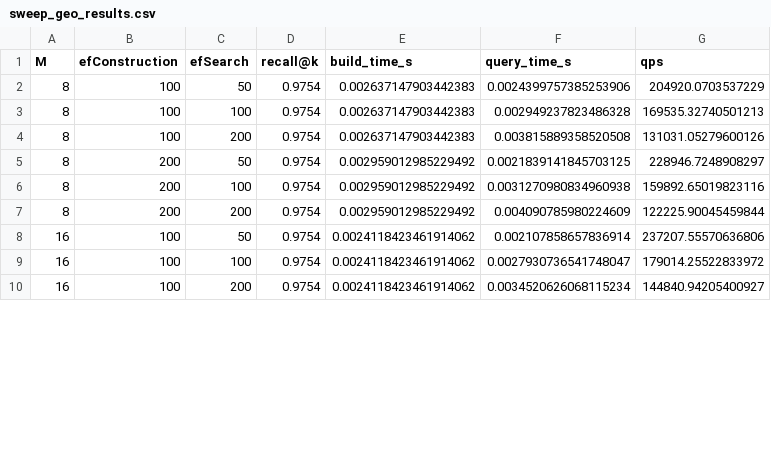
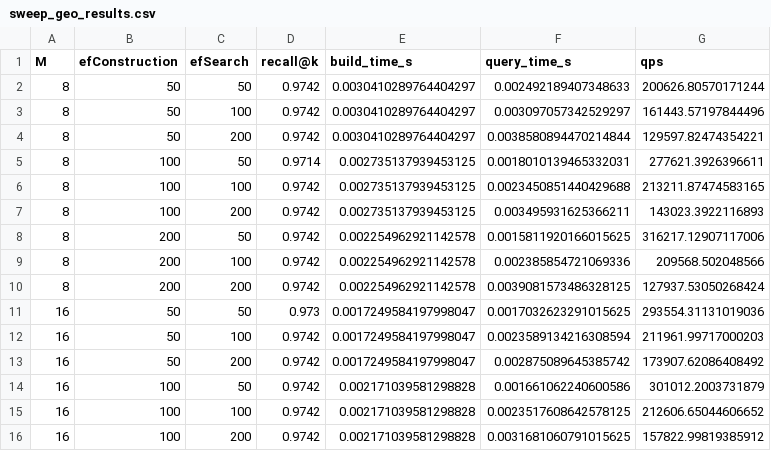
Before and after one commit to MazaGG/142-MP2-final, a CSV file: results/baguio/sweep_geo_results.csv, drawn as a sheet; only a part is shown; the diff covers the shown part only.

```diff
--- a/results/baguio/sweep_geo_results.csv
+++ b/results/baguio/sweep_geo_results.csv
@@ -1,10 +1,16 @@
 M,efConstruction,efSearch,recall@k,build_time_s,query_time_s,qps
-8,100,50,0.9754,0.002637147903442383,0.0024399757385253906,204920.0703537229
-8,100,100,0.9754,0.002637147903442383,0.002949237823486328,169535.32740501213
-8,100,200,0.9754,0.002637147903442383,0.003815889358520508,131031.05279600126
-8,200,50,0.9754,0.002959012985229492,0.0021839141845703125,228946.7248908297
-8,200,100,0.9754,0.002959012985229492,0.0031270980834960938,159892.65019823116
-8,200,200,0.9754,0.002959012985229492,0.004090785980224609,122225.90045459844
-16,100,50,0.9754,0.0024118423461914062,0.002107858657836914,237207.55570636806
-16,100,100,0.9754,0.0024118423461914062,0.0027930736541748047,179014.25522833972
-16,100,200,0.9754,0.0024118423461914062,0.0034520626068115234,144840.94205400927
+8,50,50,0.9742,0.0030410289764404297,0.002492189407348633,200626.80570171244
+8,50,100,0.9742,0.0030410289764404297,0.003097057342529297,161443.57197844496
+8,50,200,0.9742,0.0030410289764404297,0.0038580894470214844,129597.82474354221
+8,100,50,0.9714,0.002735137939453125,0.0018010139465332031,277621.3926396611
+8,100,100,0.9742,0.002735137939453125,0.0023450851440429688,213211.87474583165
+8,100,200,0.9742,0.002735137939453125,0.003495931625366211,143023.3922116893
+8,200,50,0.9742,0.002254962921142578,0.0015811920166015625,316217.12907117006
+8,200,100,0.9742,0.002254962921142578,0.002385854721069336,209568.502048566
+8,200,200,0.9742,0.002254962921142578,0.0039081573486328125,127937.53050268424
+16,50,50,0.973,0.0017249584197998047,0.0017032623291015625,293554.31131019036
+16,50,100,0.9742,0.0017249584197998047,0.0023589134216308594,211961.99717000203
+16,50,200,0.9742,0.0017249584197998047,0.002875089645385742,173907.62086408492
+16,100,50,0.9742,0.002171039581298828,0.001661062240600586,301012.2003731879
+16,100,100,0.9742,0.002171039581298828,0.0023517608642578125,212606.65044606652
+16,100,200,0.9742,0.002171039581298828,0.0031681060791015625,157822.99819385912
```
Also changed, not shown: 3 added rows and 36 edited cells elsewhere in this file, results/baguio/sweep_semantic_results.csv, results/cordillera/sweep_geo_results.csv, 20 other files.
